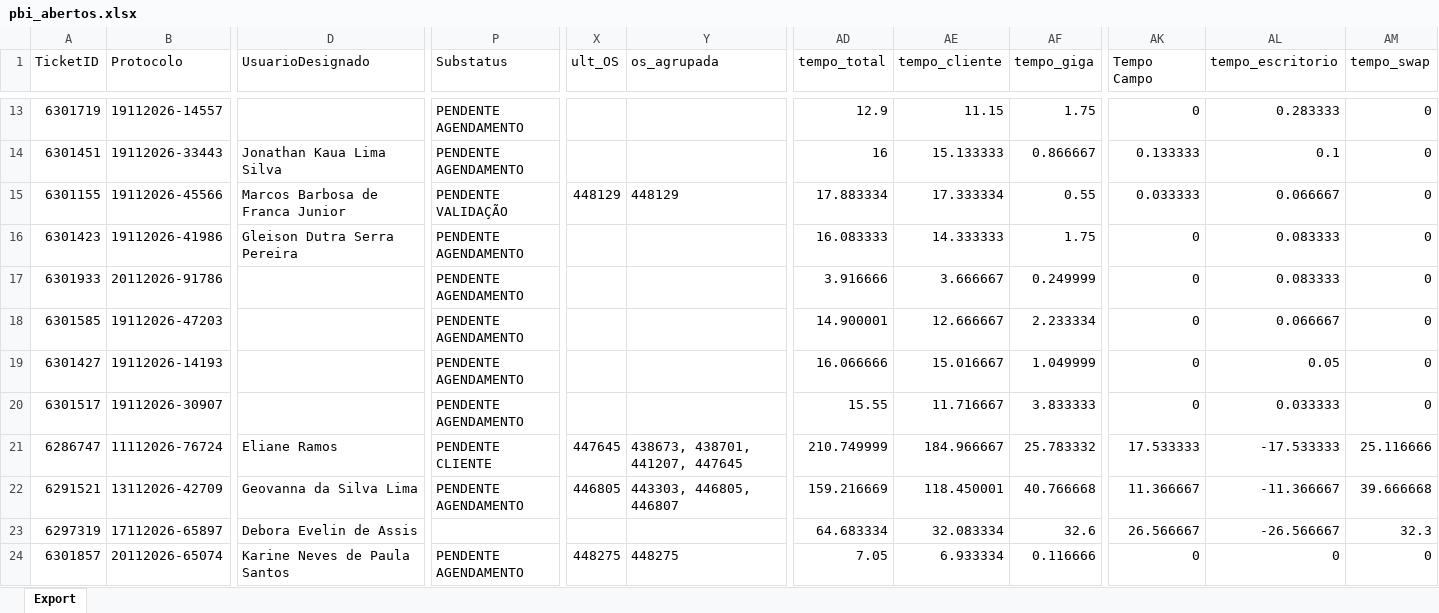
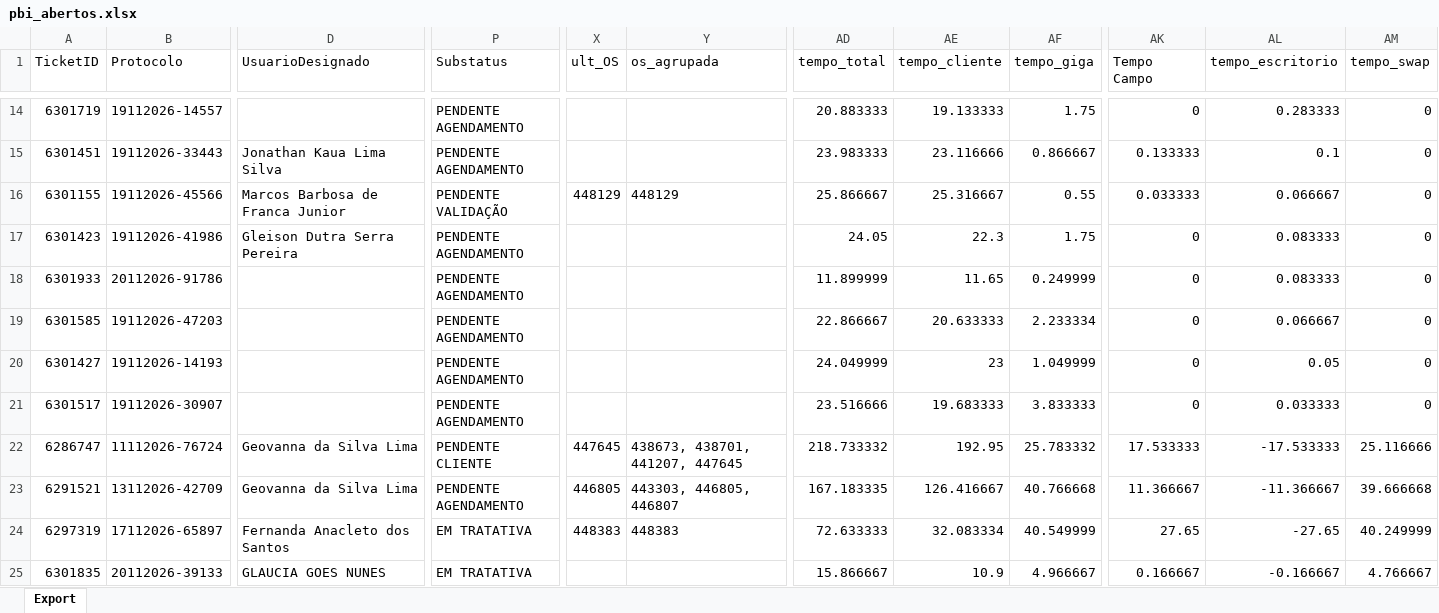
Before and after one commit to iatimcll-blip/Acompanhamento-Jarvis, an Excel workbook: data/pbi_abertos.xlsx, sheet Export, drawn as a sheet; only a part is shown, gaps mark what is left out; values as stored, in another font and other column widths than the file's, no borders; removed rows and columns are numbered as before the commit, all else as after; rows hold the shown columns only; the diff covers the shown part only; the diff names each change by its address in the sheet, - before the commit and + after, or states it on an @@ line.

```diff
--- a/data/pbi_abertos.xlsx (sheet Export)
+++ b/data/pbi_abertos.xlsx (sheet Export)
-AD14 (tempo_total): 12.9
+AD14 (tempo_total): 20.883333
-AE14 (tempo_cliente): 11.15
+AE14 (tempo_cliente): 19.133333
-AD15 (tempo_total): 16
+AD15 (tempo_total): 23.983333
-AE15 (tempo_cliente): 15.133333
+AE15 (tempo_cliente): 23.116666
-AD16 (tempo_total): 17.883334
+AD16 (tempo_total): 25.866667
-AE16 (tempo_cliente): 17.333334
+AE16 (tempo_cliente): 25.316667
-AD17 (tempo_total): 16.083333
+AD17 (tempo_total): 24.05
-AE17 (tempo_cliente): 14.333333
+AE17 (tempo_cliente): 22.3
-AD18 (tempo_total): 3.916666
+AD18 (tempo_total): 11.899999
-AE18 (tempo_cliente): 3.666667
+AE18 (tempo_cliente): 11.65
-AD19 (tempo_total): 14.900001
+AD19 (tempo_total): 22.866667
-AE19 (tempo_cliente): 12.666667
+AE19 (tempo_cliente): 20.633333
-AD20 (tempo_total): 16.066666
+AD20 (tempo_total): 24.049999
-AE20 (tempo_cliente): 15.016667
+AE20 (tempo_cliente): 23
-AD21 (tempo_total): 15.55
+AD21 (tempo_total): 23.516666
-AE21 (tempo_cliente): 11.716667
+AE21 (tempo_cliente): 19.683333
-D22 (UsuarioDesignado): Eliane Ramos
+D22 (UsuarioDesignado): Geovanna da Silva Lima
-AD22 (tempo_total): 210.749999
+AD22 (tempo_total): 218.733332
-AE22 (tempo_cliente): 184.966667
+AE22 (tempo_cliente): 192.95
-AD23 (tempo_total): 159.216669
+AD23 (tempo_total): 167.183335
-AE23 (tempo_cliente): 118.450001
+AE23 (tempo_cliente): 126.416667
-D24 (UsuarioDesignado): Debora Evelin de Assis
+D24 (UsuarioDesignado): Fernanda Anacleto dos Santos
-P24 (Substatus): (empty)
+P24 (Substatus): EM TRATATIVA
-X24 (ult_OS): (empty)
+X24 (ult_OS): 448383
-Y24 (os_agrupada): (empty)
+Y24 (os_agrupada): 448383
-AD24 (tempo_total): 64.683334
+AD24 (tempo_total): 72.633333
-AF24 (tempo_giga): 32.6
+AF24 (tempo_giga): 40.549999
-AK24 (Tempo Campo): 26.566667
+AK24 (Tempo Campo): 27.65
-AL24 (tempo_escritorio): -26.566667
+AL24 (tempo_escritorio): -27.65
-AM24 (tempo_swap): 32.3
+AM24 (tempo_swap): 40.249999
-row 24: 6301857 | 20112026-65074 | Karine Neves de Paula Santos | PENDENTE AGENDAMENTO | 448275 | 448275 | 7.05 | 6.933334 | 0.116666 | 0 | 0 | 0
+row 25: 6301835 | 20112026-39133 | GLAUCIA GOES NUNES | EM TRATATIVA |  |  | 15.866667 | 10.9 | 4.966667 | 0.166667 | -0.166667 | 4.766667
```
Also changed, not shown: 1 added row and 31 edited cells elsewhere in this sheet.
